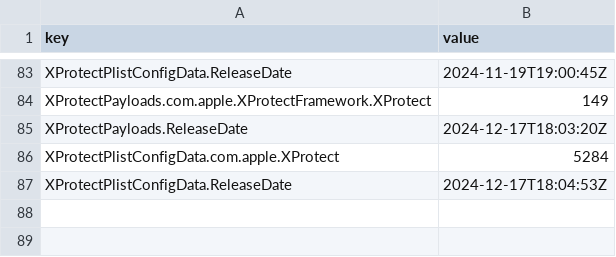
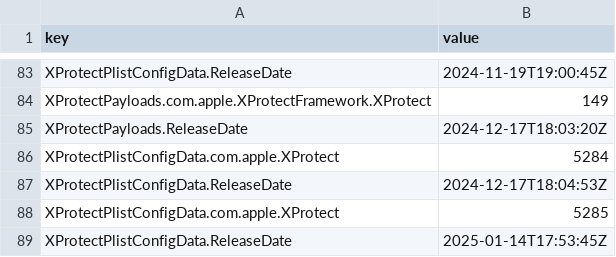
Before and after one commit to starbuck93/sofa, a CSV file: time-series.csv, drawn as a sheet; only a part is shown, gaps mark what is left out; the diff names each change by its address in the sheet, - before the commit and + after, or states it on an @@ line.

```diff
--- a/time-series.csv
+++ b/time-series.csv
+row 88: XProtectPlistConfigData.com.apple.XProtect | 5285
+row 89: XProtectPlistConfigData.ReleaseDate | 2025-01-14T17:53:45Z
```
Also changed, not shown: 8 other files.
